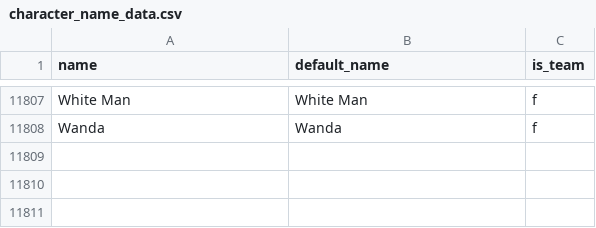
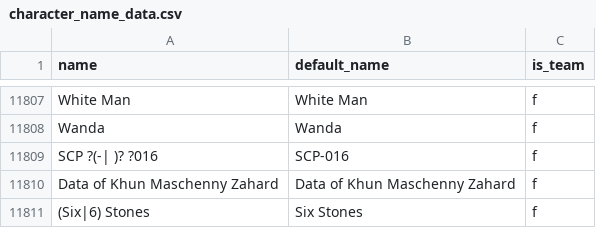
Before and after one commit to Luke-Username/respectthread_bot, a CSV file: csv-data/character_name_data.csv, drawn as a sheet; only a part is shown, gaps mark what is left out; the diff names each change by its address in the sheet, - before the commit and + after, or states it on an @@ line.

```diff
--- a/csv-data/character_name_data.csv
+++ b/csv-data/character_name_data.csv
+row 11809: SCP ?(-| )? ?016 | SCP-016 | f
+row 11810: Data of Khun Maschenny Zahard | Data of Khun Maschenny Zahard | f
+row 11811: (Six|6) Stones | Six Stones | f
```
Also changed, not shown: csv-data/respectthread_data.csv, 4 other files.
